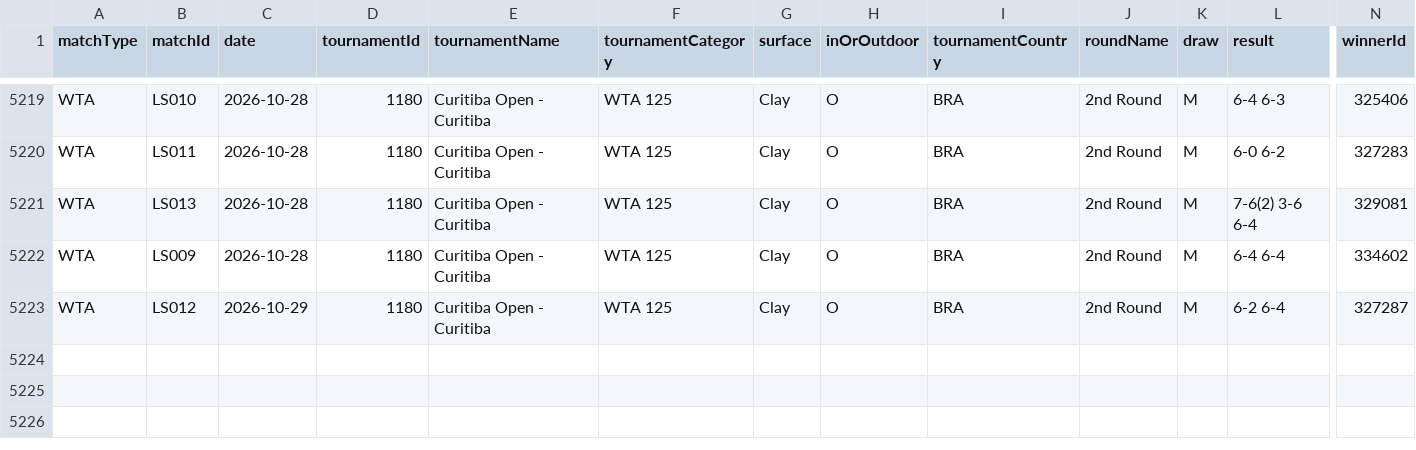
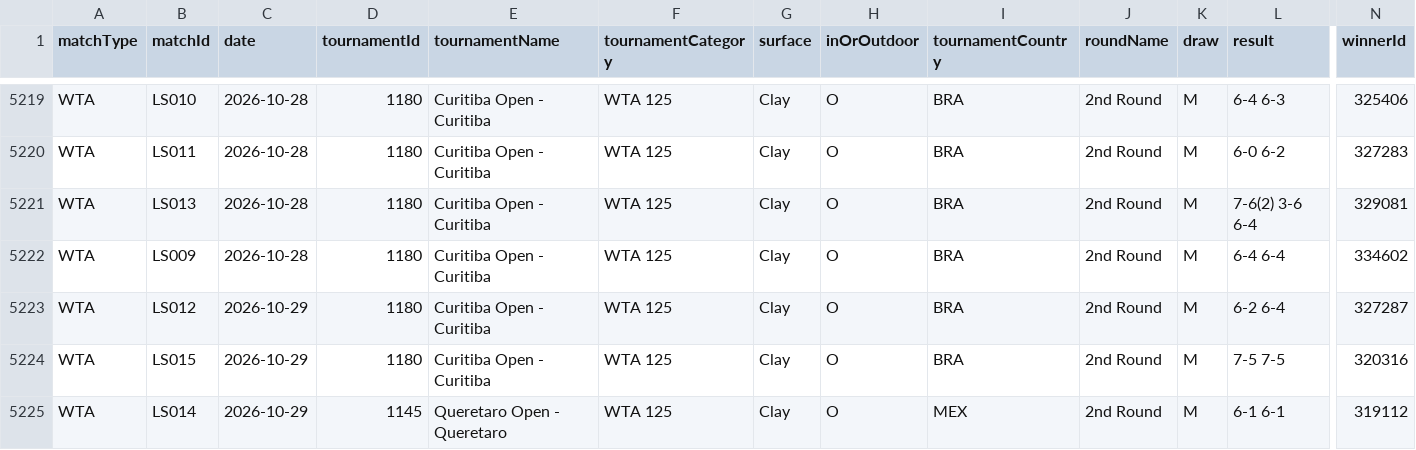
Before and after one commit to tomistgg/tenis-fem-arg, a CSV file: data/wta_matches_arg.csv, drawn as a sheet; only a part is shown, gaps mark what is left out; rows hold the shown columns only; the diff names each change by its address in the sheet, - before the commit and + after, or states it on an @@ line.

```diff
--- a/data/wta_matches_arg.csv
+++ b/data/wta_matches_arg.csv
+row 5224: WTA | LS015 | 2026-10-29 | 1180 | Curitiba Open - Curitiba | WTA 125 | Clay | O | BRA | 2nd Round | M | 7-5 7-5 | 320316
+row 5225: WTA | LS014 | 2026-10-29 | 1145 | Queretaro Open - Queretaro | WTA 125 | Clay | O | MEX | 2nd Round | M | 6-1 6-1 | 319112
```
Also changed, not shown: 7 other files.
